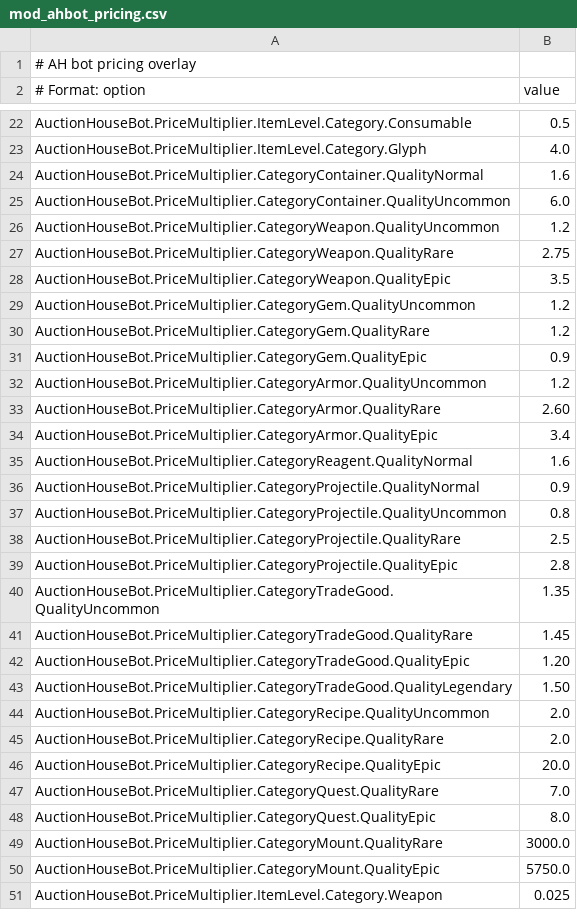
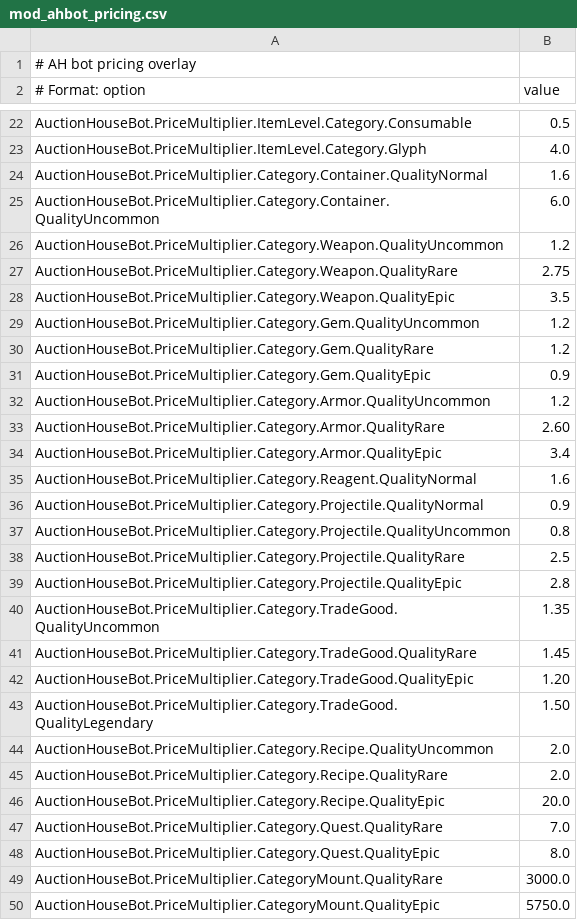
Before and after one commit to Conniemac1226/mod-ah-bot-plus, a CSV file: conf/mod_ahbot_pricing.csv, drawn as a sheet; only a part is shown, gaps mark what is left out; the shorter side is filled out with more unchanged rows.

Commit message:
Normalize AHBot pricing CSV and defaults

```diff
--- a/conf/mod_ahbot_pricing.csv
+++ b/conf/mod_ahbot_pricing.csv
@@ -23,27 +23,27 @@ AuctionHouseBot.PriceMultiplier.ItemLevel.Category.Consumable,0.5
 AuctionHouseBot.PriceMultiplier.ItemLevel.Category.Glyph,4.0
-AuctionHouseBot.PriceMultiplier.CategoryContainer.QualityNormal,1.6
-AuctionHouseBot.PriceMultiplier.CategoryContainer.QualityUncommon,6.0
-AuctionHouseBot.PriceMultiplier.CategoryWeapon.QualityUncommon,1.2
-AuctionHouseBot.PriceMultiplier.CategoryWeapon.QualityRare,2.75
-AuctionHouseBot.PriceMultiplier.CategoryWeapon.QualityEpic,3.5
-AuctionHouseBot.PriceMultiplier.CategoryGem.QualityUncommon,1.2
-AuctionHouseBot.PriceMultiplier.CategoryGem.QualityRare,1.2
-AuctionHouseBot.PriceMultiplier.CategoryGem.QualityEpic,0.9
-AuctionHouseBot.PriceMultiplier.CategoryArmor.QualityUncommon,1.2
-AuctionHouseBot.PriceMultiplier.CategoryArmor.QualityRare,2.60
-AuctionHouseBot.PriceMultiplier.CategoryArmor.QualityEpic,3.4
-AuctionHouseBot.PriceMultiplier.CategoryReagent.QualityNormal,1.6
-AuctionHouseBot.PriceMultiplier.CategoryProjectile.QualityNormal,0.9
-AuctionHouseBot.PriceMultiplier.CategoryProjectile.QualityUncommon,0.8
-AuctionHouseBot.PriceMultiplier.CategoryProjectile.QualityRare,2.5
-AuctionHouseBot.PriceMultiplier.CategoryProjectile.QualityEpic,2.8
-AuctionHouseBot.PriceMultiplier.CategoryTradeGood.QualityUncommon,1.35
-AuctionHouseBot.PriceMultiplier.CategoryTradeGood.QualityRare,1.45
-AuctionHouseBot.PriceMultiplier.CategoryTradeGood.QualityEpic,1.20
-AuctionHouseBot.PriceMultiplier.CategoryTradeGood.QualityLegendary,1.50
-AuctionHouseBot.PriceMultiplier.CategoryRecipe.QualityUncommon,2.0
-AuctionHouseBot.PriceMultiplier.CategoryRecipe.QualityRare,2.0
-AuctionHouseBot.PriceMultiplier.CategoryRecipe.QualityEpic,20.0
-AuctionHouseBot.PriceMultiplier.CategoryQuest.QualityRare,7.0
-AuctionHouseBot.PriceMultiplier.CategoryQuest.QualityEpic,8.0
+AuctionHouseBot.PriceMultiplier.Category.Container.QualityNormal,1.6
+AuctionHouseBot.PriceMultiplier.Category.Container.QualityUncommon,6.0
+AuctionHouseBot.PriceMultiplier.Category.Weapon.QualityUncommon,1.2
+AuctionHouseBot.PriceMultiplier.Category.Weapon.QualityRare,2.75
+AuctionHouseBot.PriceMultiplier.Category.Weapon.QualityEpic,3.5
+AuctionHouseBot.PriceMultiplier.Category.Gem.QualityUncommon,1.2
+AuctionHouseBot.PriceMultiplier.Category.Gem.QualityRare,1.2
+AuctionHouseBot.PriceMultiplier.Category.Gem.QualityEpic,0.9
+AuctionHouseBot.PriceMultiplier.Category.Armor.QualityUncommon,1.2
+AuctionHouseBot.PriceMultiplier.Category.Armor.QualityRare,2.60
+AuctionHouseBot.PriceMultiplier.Category.Armor.QualityEpic,3.4
+AuctionHouseBot.PriceMultiplier.Category.Reagent.QualityNormal,1.6
+AuctionHouseBot.PriceMultiplier.Category.Projectile.QualityNormal,0.9
+AuctionHouseBot.PriceMultiplier.Category.Projectile.QualityUncommon,0.8
+AuctionHouseBot.PriceMultiplier.Category.Projectile.QualityRare,2.5
+AuctionHouseBot.PriceMultiplier.Category.Projectile.QualityEpic,2.8
+AuctionHouseBot.PriceMultiplier.Category.TradeGood.QualityUncommon,1.35
+AuctionHouseBot.PriceMultiplier.Category.TradeGood.QualityRare,1.45
+AuctionHouseBot.PriceMultiplier.Category.TradeGood.QualityEpic,1.20
+AuctionHouseBot.PriceMultiplier.Category.TradeGood.QualityLegendary,1.50
+AuctionHouseBot.PriceMultiplier.Category.Recipe.QualityUncommon,2.0
+AuctionHouseBot.PriceMultiplier.Category.Recipe.QualityRare,2.0
+AuctionHouseBot.PriceMultiplier.Category.Recipe.QualityEpic,20.0
+AuctionHouseBot.PriceMultiplier.Category.Quest.QualityRare,7.0
+AuctionHouseBot.PriceMultiplier.Category.Quest.QualityEpic,8.0
 AuctionHouseBot.PriceMultiplier.CategoryMount.QualityRare,3000.0
```
Also changed, not shown: 3 other files.
